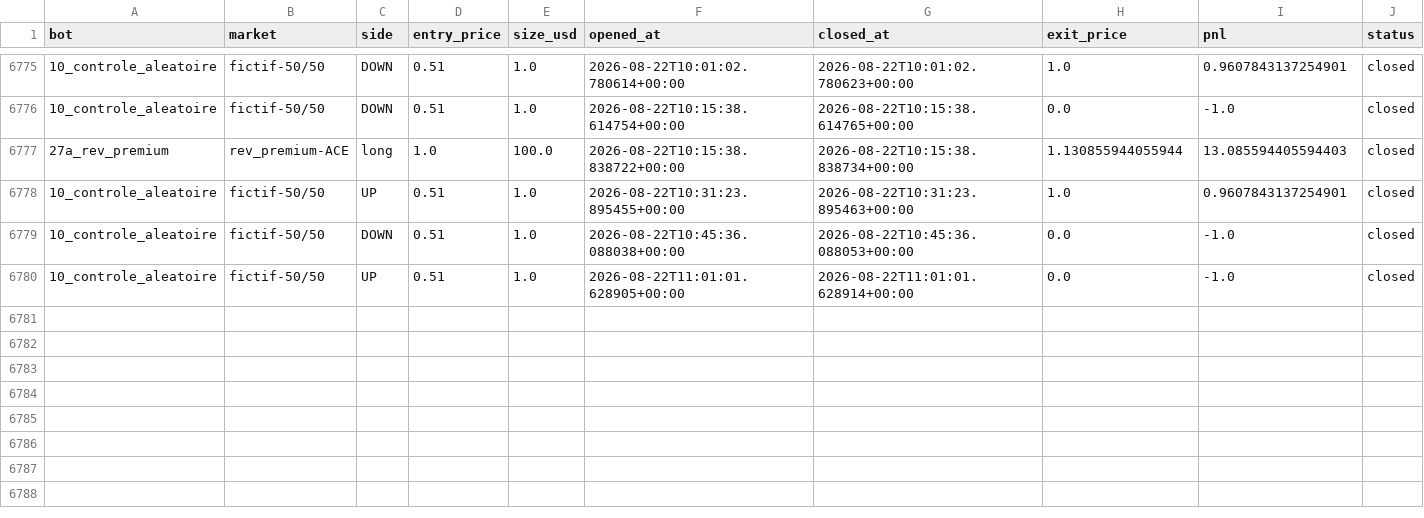
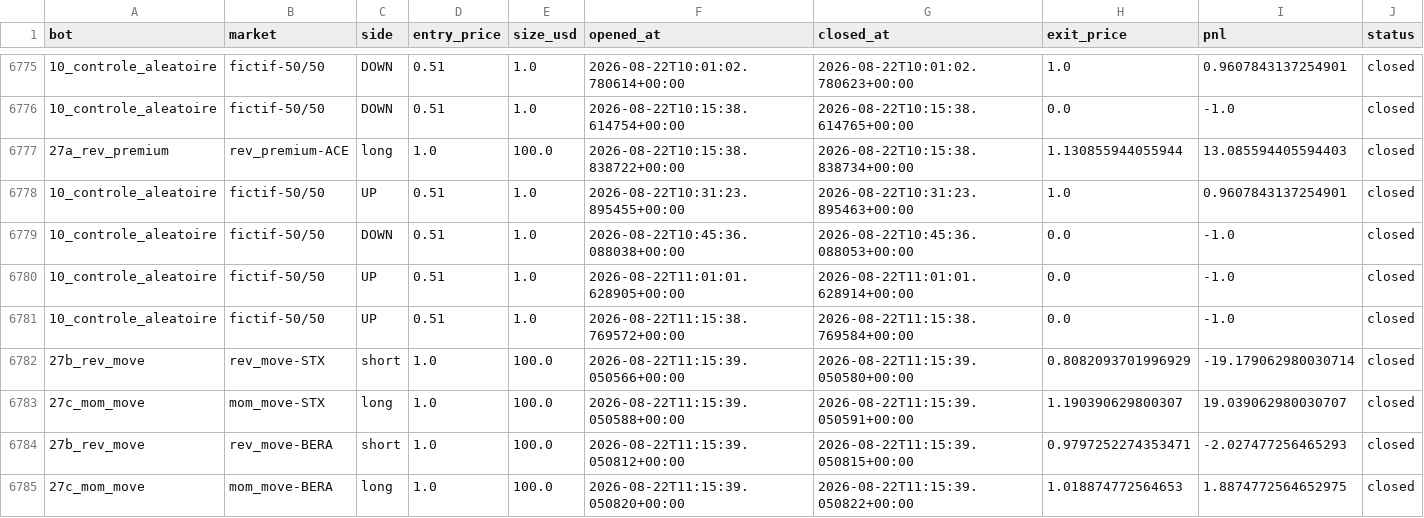
Before and after one commit to BSA-Laky/banc-paper, a CSV file: paper_trades.csv, drawn as a sheet; only a part is shown, gaps mark what is left out.

```diff
--- a/paper_trades.csv
+++ b/paper_trades.csv
@@ -6780 +6780,6 @@ bot,market,side,entry_price,size_usd,opened_at,closed_at,exit_price,pnl,status
 10_controle_aleatoire,fictif-50/50,UP,0.51,1.0,2026-08-22T11:01:01.628905+00:00,2026-08-22T11:01:01.628914+00:00,0.0,-1.0,closed
+10_controle_aleatoire,fictif-50/50,UP,0.51,1.0,2026-08-22T11:15:38.769572+00:00,2026-08-22T11:15:38.769584+00:00,0.0,-1.0,closed
+27b_rev_move,rev_move-STX,short,1.0,100.0,2026-08-22T11:15:39.050566+00:00,2026-08-22T11:15:39.050580+00:00,0.8082093701996929,-19.179062980030714,closed
+27c_mom_move,mom_move-STX,long,1.0,100.0,2026-08-22T11:15:39.050588+00:00,2026-08-22T11:15:39.050591+00:00,1.190390629800307,19.039062980030707,closed
+27b_rev_move,rev_move-BERA,short,1.0,100.0,2026-08-22T11:15:39.050812+00:00,2026-08-22T11:15:39.050815+00:00,0.9797252274353471,-2.027477256465293,closed
+27c_mom_move,mom_move-BERA,long,1.0,100.0,2026-08-22T11:15:39.050820+00:00,2026-08-22T11:15:39.050822+00:00,1.018874772564653,1.8874772564652975,closed
```
Also changed, not shown: etat/testnet_trades.csv, 20 other files.
